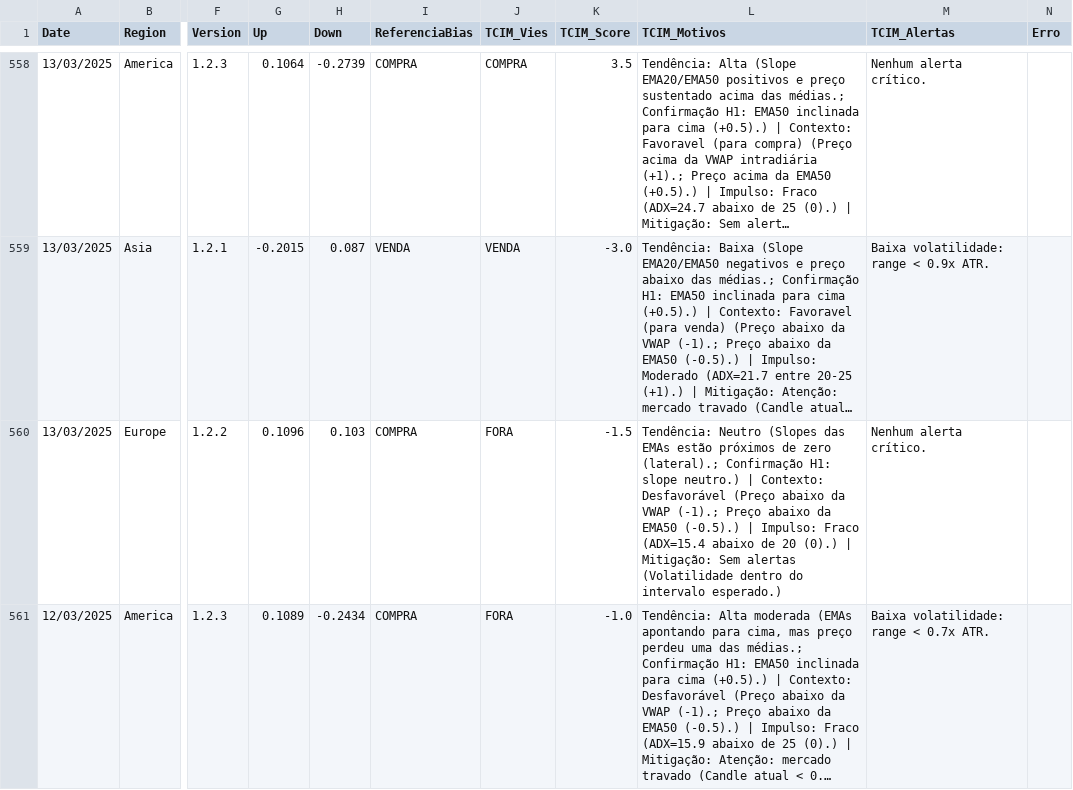
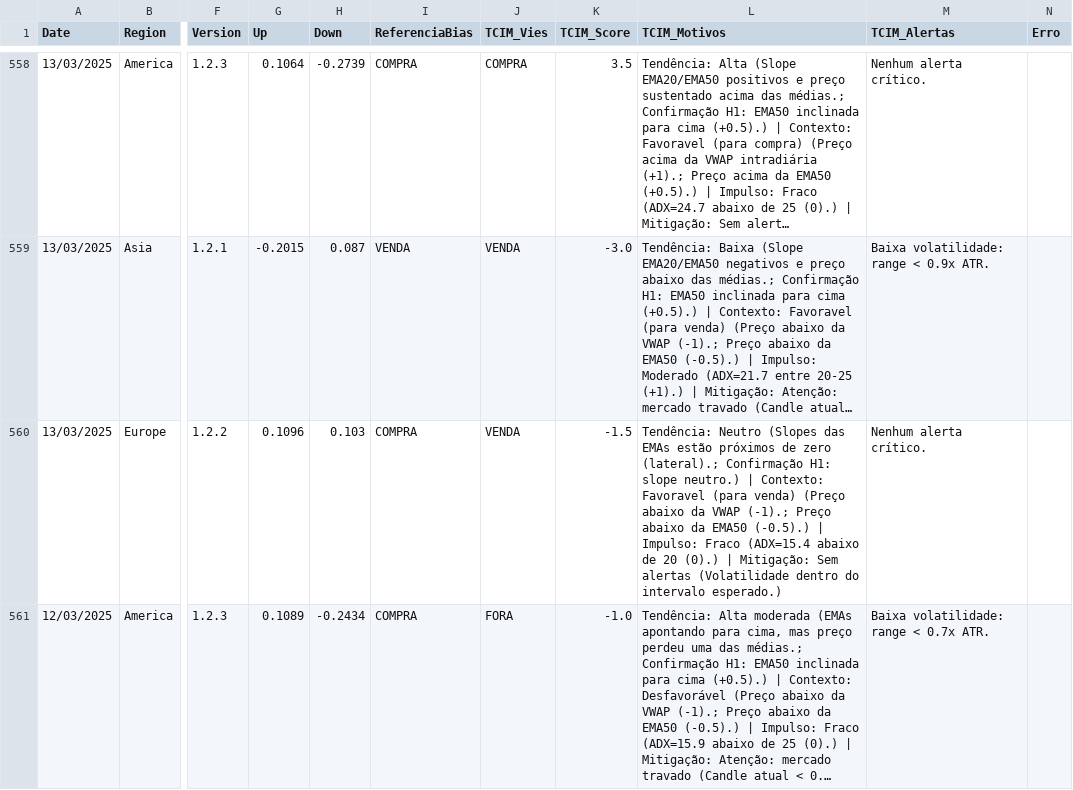
Before and after one commit to Glaubrs/tcim-dashboard, a CSV file: tcim_backtest_results.csv, drawn as a sheet; only a part is shown, gaps mark what is left out; long unchanged cells end in …; the diff covers the shown part only; the diff names each change by its address in the sheet, - before the commit and + after, or states it on an @@ line.

```diff
--- a/tcim_backtest_results.csv
+++ b/tcim_backtest_results.csv
-J560 (TCIM_Vies): FORA
+J560 (TCIM_Vies): VENDA
-L560 (TCIM_Motivos): …| Contexto: Desfavorável (Preço abaixo…
+L560 (TCIM_Motivos): …| Contexto: Favoravel (para venda) (Preço abaixo…
```
Also changed, not shown: 107 edited cells elsewhere in this file.
